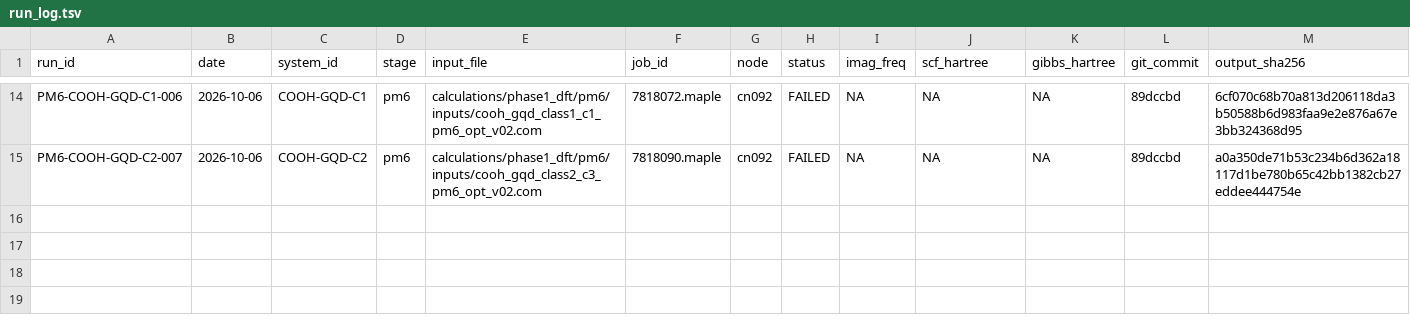
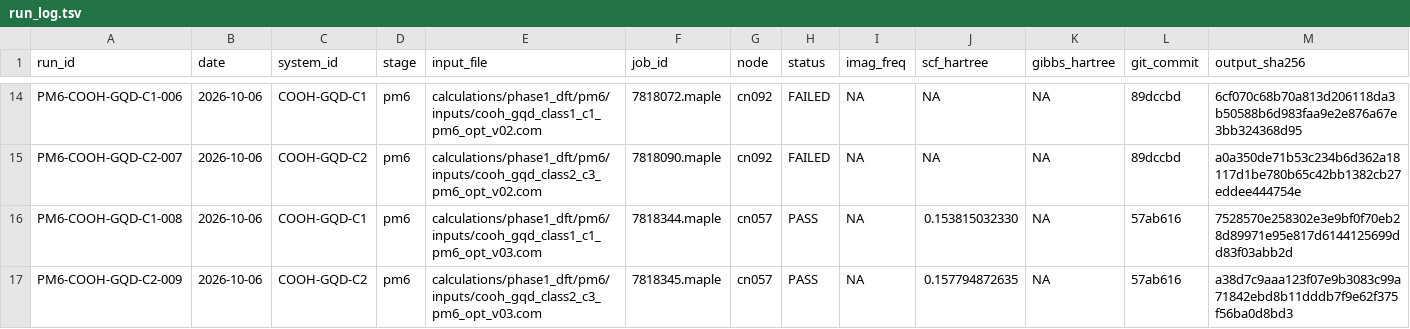
Before and after one commit to shomari-ia/gqd-dissertation, a TSV file: run_log.tsv, drawn as a sheet; only a part is shown, gaps mark what is left out; rows hold the shown columns only; the diff names each change by its address in the sheet, - before the commit and + after, or states it on an @@ line.

Commit message:
Accept corrected COOH-GQD PM6 candidates

```diff
--- a/run_log.tsv
+++ b/run_log.tsv
+row 16: PM6-COOH-GQD-C1-008 | 2026-10-06 | COOH-GQD-C1 | pm6 | calculations/phase1_dft/pm6/inputs/cooh_gqd_class1_c1_pm6_opt_v03.com | 7818344.maple | cn057 | PASS | NA | 0.153815032330 | NA | 57ab616 | 7528570e258302e3e9bf0f70eb28d89971e95e817d6144125699dd83f03abb2d
+row 17: PM6-COOH-GQD-C2-009 | 2026-10-06 | COOH-GQD-C2 | pm6 | calculations/phase1_dft/pm6/inputs/cooh_gqd_class2_c3_pm6_opt_v03.com | 7818345.maple | cn057 | PASS | NA | 0.157794872635 | NA | 57ab616 | a38d7c9aaa123f07e9b3083c99a71842ebd8b11dddb7f9e62f375f56ba0d8bd3
```
Also changed, not shown: 5 other files.
